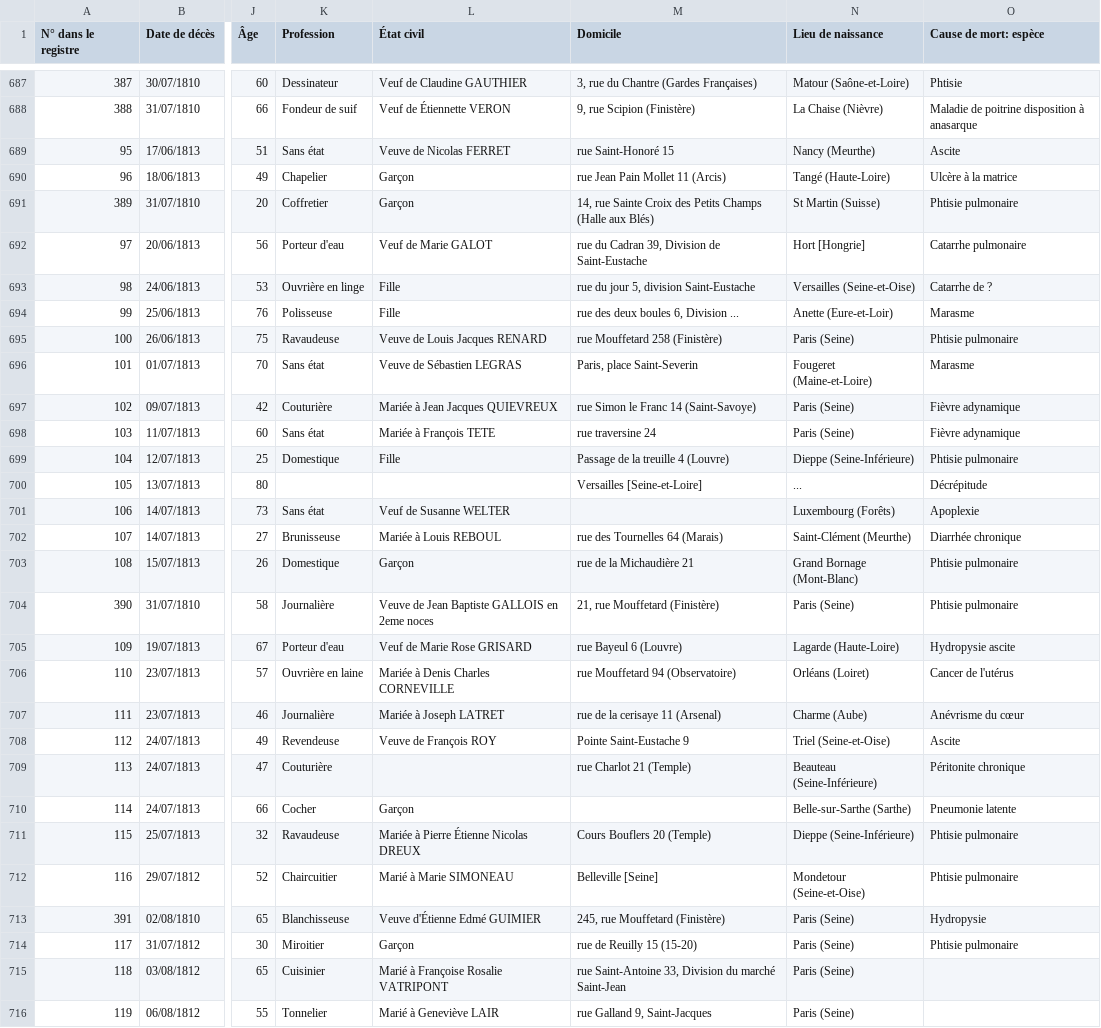
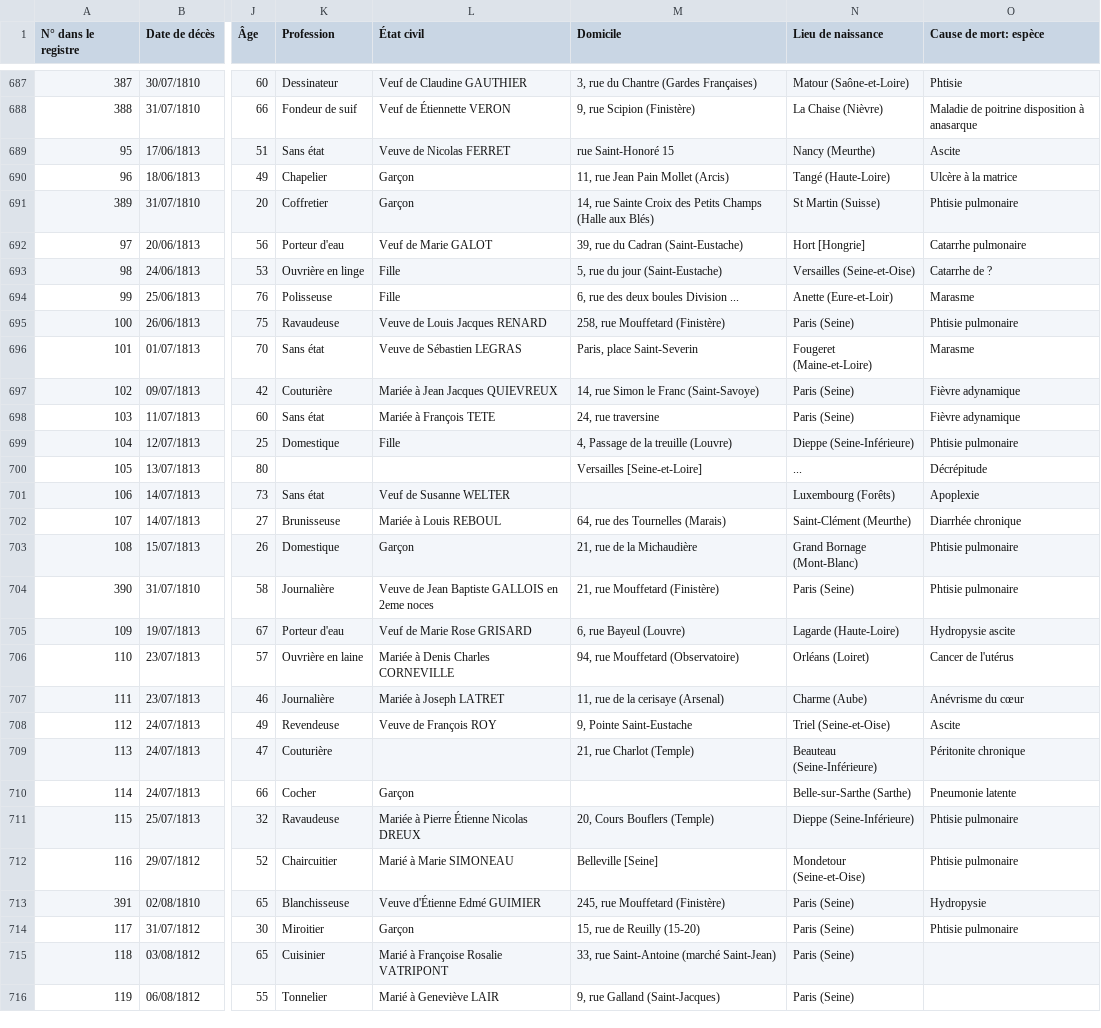
Before and after one commit to Sidam31/ICA-APHP, a CSV file: Data/Relevés PIT - csv_export.csv, drawn as a sheet; only a part is shown, gaps mark what is left out; the diff covers the shown part only; the diff names each change by its address in the sheet, - before the commit and + after, or states it on an @@ line.

```diff
--- a/Data/Relevés PIT - csv_export.csv
+++ b/Data/Relevés PIT - csv_export.csv
-M690 (Domicile): rue Jean Pain Mollet 11 (Arcis)
+M690 (Domicile): 11, rue Jean Pain Mollet (Arcis)
-M692 (Domicile): rue du Cadran 39, Division de Saint-Eustache
+M692 (Domicile): 39, rue du Cadran (Saint-Eustache)
-M693 (Domicile): rue du jour 5, division Saint-Eustache
+M693 (Domicile): 5, rue du jour (Saint-Eustache)
-M694 (Domicile): rue des deux boules 6, Division ...
+M694 (Domicile): 6, rue des deux boules Division ...
-M695 (Domicile): rue Mouffetard 258 (Finistère)
+M695 (Domicile): 258, rue Mouffetard (Finistère)
-M697 (Domicile): rue Simon le Franc 14 (Saint-Savoye)
+M697 (Domicile): 14, rue Simon le Franc (Saint-Savoye)
-M698 (Domicile): rue traversine 24
+M698 (Domicile): 24, rue traversine
-M699 (Domicile): Passage de la treuille 4 (Louvre)
+M699 (Domicile): 4, Passage de la treuille (Louvre)
-M702 (Domicile): rue des Tournelles 64 (Marais)
+M702 (Domicile): 64, rue des Tournelles (Marais)
-M703 (Domicile): rue de la Michaudière 21
+M703 (Domicile): 21, rue de la Michaudière
-M705 (Domicile): rue Bayeul 6 (Louvre)
+M705 (Domicile): 6, rue Bayeul (Louvre)
-M706 (Domicile): rue Mouffetard 94 (Observatoire)
+M706 (Domicile): 94, rue Mouffetard (Observatoire)
-M707 (Domicile): rue de la cerisaye 11 (Arsenal)
+M707 (Domicile): 11, rue de la cerisaye (Arsenal)
-M708 (Domicile): Pointe Saint-Eustache 9
+M708 (Domicile): 9, Pointe Saint-Eustache
-M709 (Domicile): rue Charlot 21 (Temple)
+M709 (Domicile): 21, rue Charlot (Temple)
-M711 (Domicile): Cours Bouflers 20 (Temple)
+M711 (Domicile): 20, Cours Bouflers (Temple)
-M714 (Domicile): rue de Reuilly 15 (15-20)
+M714 (Domicile): 15, rue de Reuilly (15-20)
-M715 (Domicile): rue Saint-Antoine 33, Division du marché Saint-Jean
+M715 (Domicile): 33, rue Saint-Antoine (marché Saint-Jean)
-M716 (Domicile): rue Galland 9, Saint-Jacques
+M716 (Domicile): 9, rue Galland (Saint-Jacques)
```
Also changed, not shown: 1 added row and 150 edited cells elsewhere in this file.
